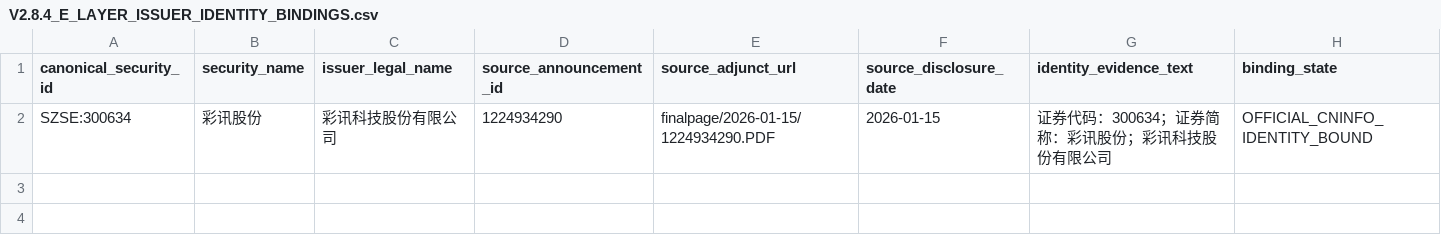
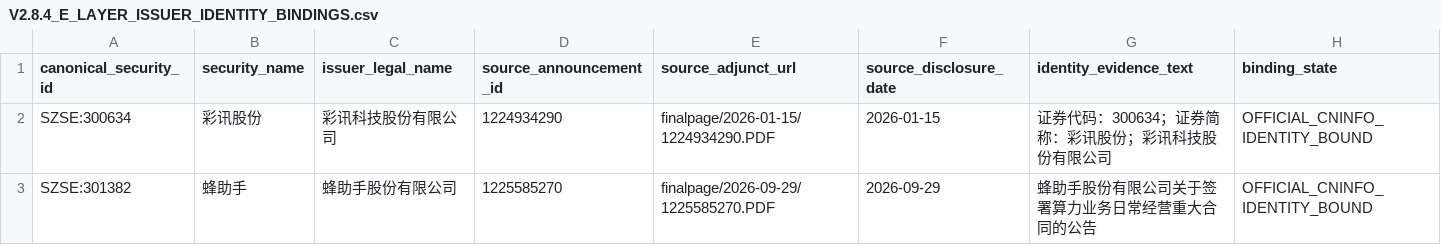
Before and after one commit to Justalittlebittt/AI-Core-EVID, a CSV file: evidence/V2.8.4_E_LAYER_ISSUER_IDENTITY_BINDINGS.csv, drawn as a sheet; the diff names each change by its address in the sheet, - before the commit and + after, or states it on an @@ line.

Commit message:
Bind 蜂助手 official issuer identity for prospective E-layer [skip ci]

```diff
--- a/evidence/V2.8.4_E_LAYER_ISSUER_IDENTITY_BINDINGS.csv
+++ b/evidence/V2.8.4_E_LAYER_ISSUER_IDENTITY_BINDINGS.csv
+row 3: SZSE:301382 | 蜂助手 | 蜂助手股份有限公司 | 1225585270 | finalpage/2026-09-29/1225585270.PDF | 2026-09-29 | 蜂助手股份有限公司关于签署算力业务日常经营重大合同的公告 | OFFICIAL_CNINFO_IDENTITY_BOUND
```
